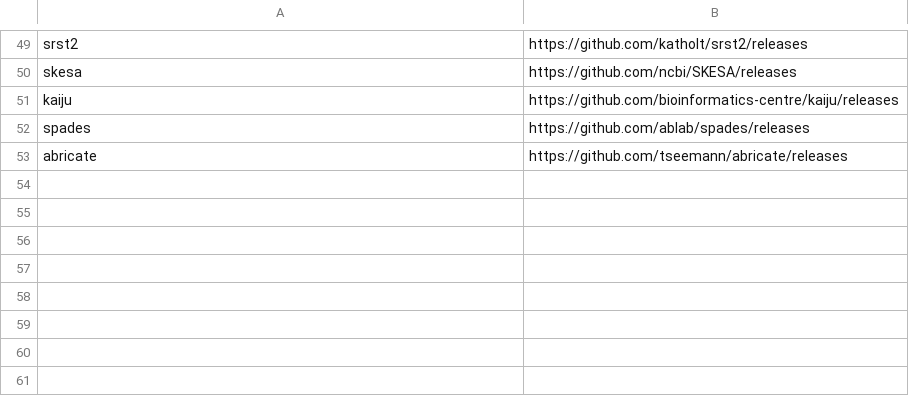
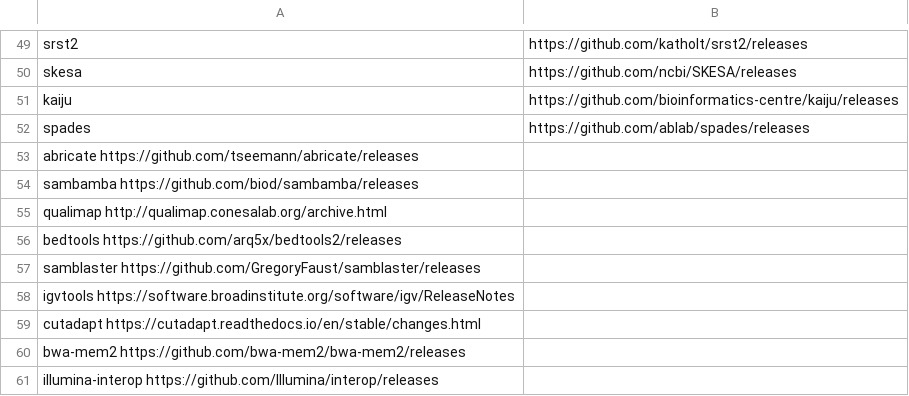
Before and after one commit to pmenzel/gh-actions, a TSV file: check-conda-envs/map_pkg2changelog.tsv, drawn as a sheet; only a part is shown, gaps mark what is left out; removed rows and columns are numbered as before the commit, all else as after; the diff names each change by its address in the sheet, - before the commit and + after, or states it on an @@ line.

Commit message:
Update map_pkg2changelog.tsv

```diff
--- a/check-conda-envs/map_pkg2changelog.tsv
+++ b/check-conda-envs/map_pkg2changelog.tsv
-row 53: abricate | https://github.com/tseemann/abricate/releases
+row 53: abricate https://github.com/tseemann/abricate/releases
+row 54: sambamba https://github.com/biod/sambamba/releases
+row 55: qualimap http://qualimap.conesalab.org/archive.html
+row 56: bedtools https://github.com/arq5x/bedtools2/releases
+row 57: samblaster https://github.com/GregoryFaust/samblaster/releases
+row 58: igvtools https://software.broadinstitute.org/software/igv/ReleaseNotes
+row 59: cutadapt https://cutadapt.readthedocs.io/en/stable/changes.html
+row 60: bwa-mem2 https://github.com/bwa-mem2/bwa-mem2/releases
+row 61: illumina-interop https://github.com/Illumina/interop/releases
```
